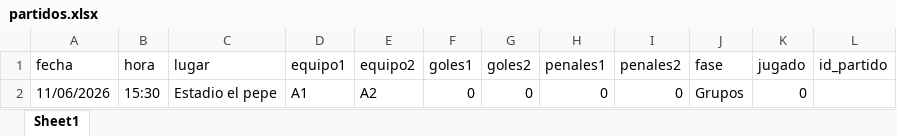
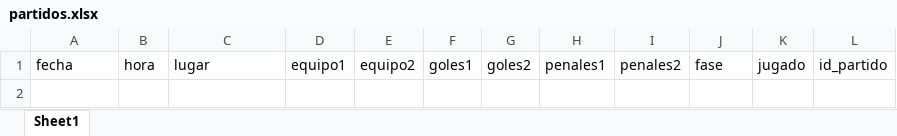
Before and after one commit to amirxdxdd/algo-2-tp, an Excel workbook: data/partidos.xlsx, sheet Sheet1, drawn as a sheet; values as stored, in another font and other column widths than the file's, no borders; the diff names each change by its address in the sheet, - before the commit and + after, or states it on an @@ line.

```diff
--- a/data/partidos.xlsx (sheet Sheet1)
+++ b/data/partidos.xlsx (sheet Sheet1)
-row 2: 11/06/2026 | 15:30 | Estadio el pepe | A1 | A2 | 0 | 0 | 0 | 0 | Grupos | 0
```
Also changed, not shown: data/equipos.xlsx, 1 other file.
